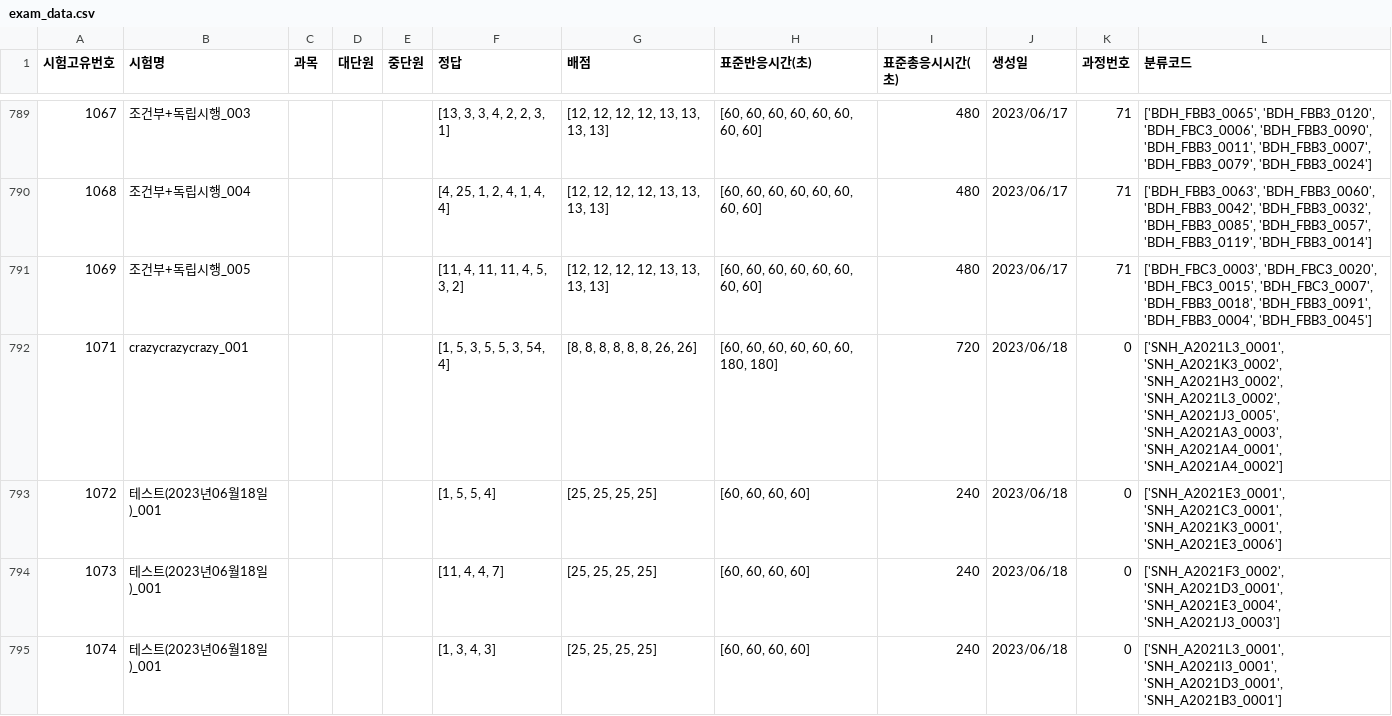
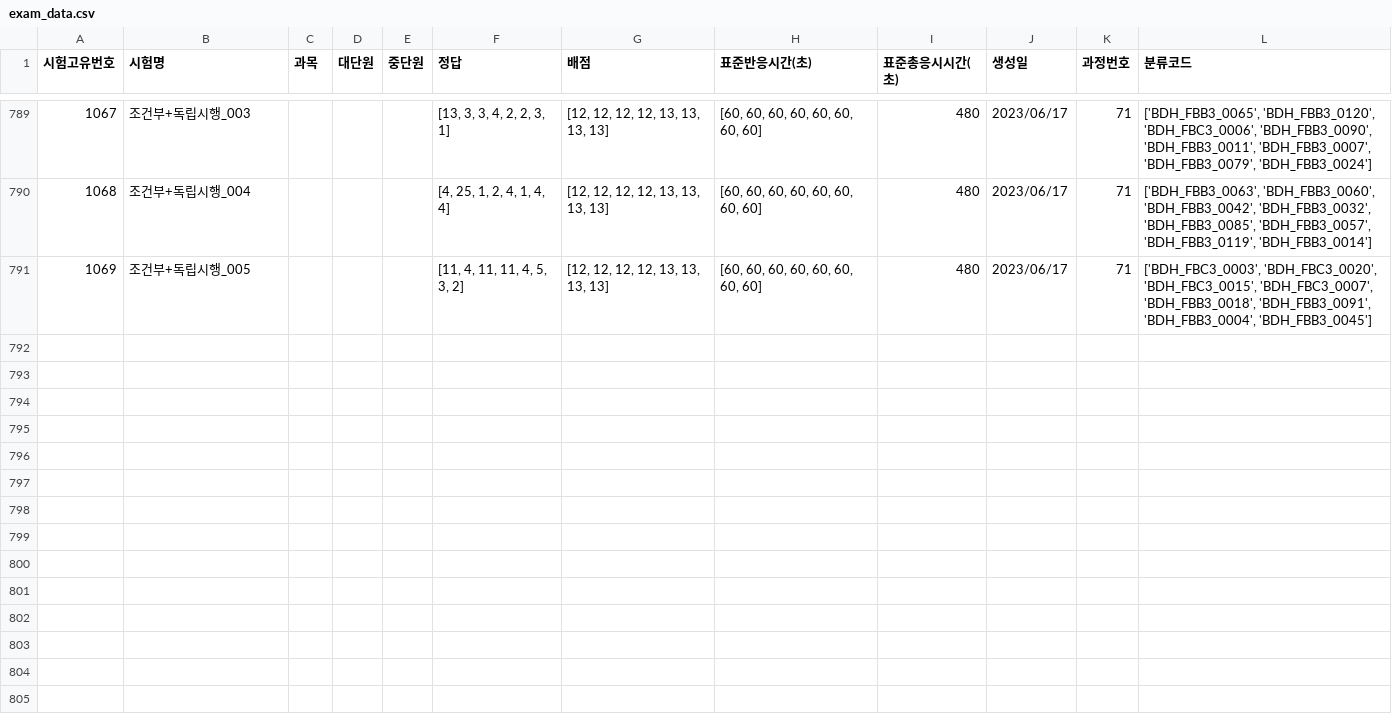
Before and after one commit to JulimPark/streamlit_second, a CSV file: exam_data.csv, drawn as a sheet; only a part is shown, gaps mark what is left out; the diff names each change by its address in the sheet, - before the commit and + after, or states it on an @@ line.

Commit message:
2023-6-18 13:43:50

```diff
--- a/exam_data.csv
+++ b/exam_data.csv
-row 792: 1071 | crazycrazycrazy_001 |  |  |  | [1, 5, 3, 5, 5, 3, 54, 4] | [8, 8, 8, 8, 8, 8, 26, 26] | [60, 60, 60, 60, 60, 60, 180, 180] | 720 | 2023/06/18 | 0 | ['SNH_A2021L3_0001', 'SNH_A2021K3_0002', 'SNH_A2021H3_0002', 'SNH_A2021L3_0002', 'SNH_A2021J3_0005', 'SNH_A2021A3_0003', 'SNH_A2021A4_0001', 'SNH_A2021A4_0002']
-row 793: 1072 | 테스트(2023년06월18일)_001 |  |  |  | [1, 5, 5, 4] | [25, 25, 25, 25] | [60, 60, 60, 60] | 240 | 2023/06/18 | 0 | ['SNH_A2021E3_0001', 'SNH_A2021C3_0001', 'SNH_A2021K3_0001', 'SNH_A2021E3_0006']
-row 794: 1073 | 테스트(2023년06월18일)_001 |  |  |  | [11, 4, 4, 7] | [25, 25, 25, 25] | [60, 60, 60, 60] | 240 | 2023/06/18 | 0 | ['SNH_A2021F3_0002', 'SNH_A2021D3_0001', 'SNH_A2021E3_0004', 'SNH_A2021J3_0003']
-row 795: 1074 | 테스트(2023년06월18일)_001 |  |  |  | [1, 3, 4, 3] | [25, 25, 25, 25] | [60, 60, 60, 60] | 240 | 2023/06/18 | 0 | ['SNH_A2021L3_0001', 'SNH_A2021I3_0001', 'SNH_A2021D3_0001', 'SNH_A2021B3_0001']
```
